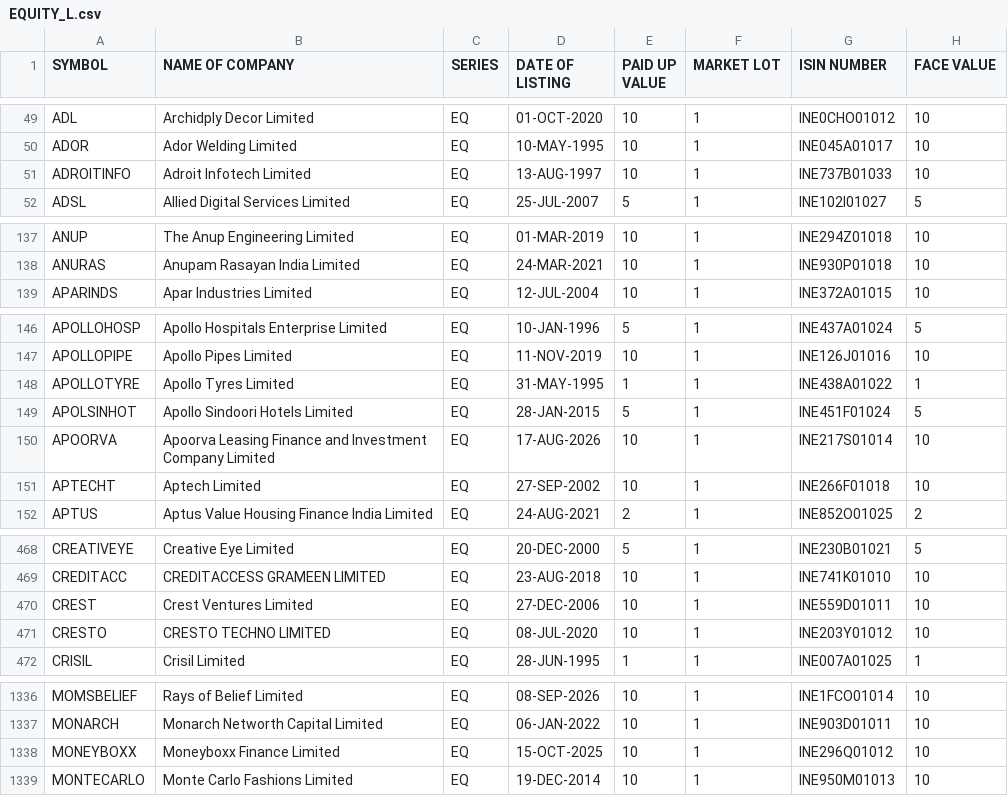
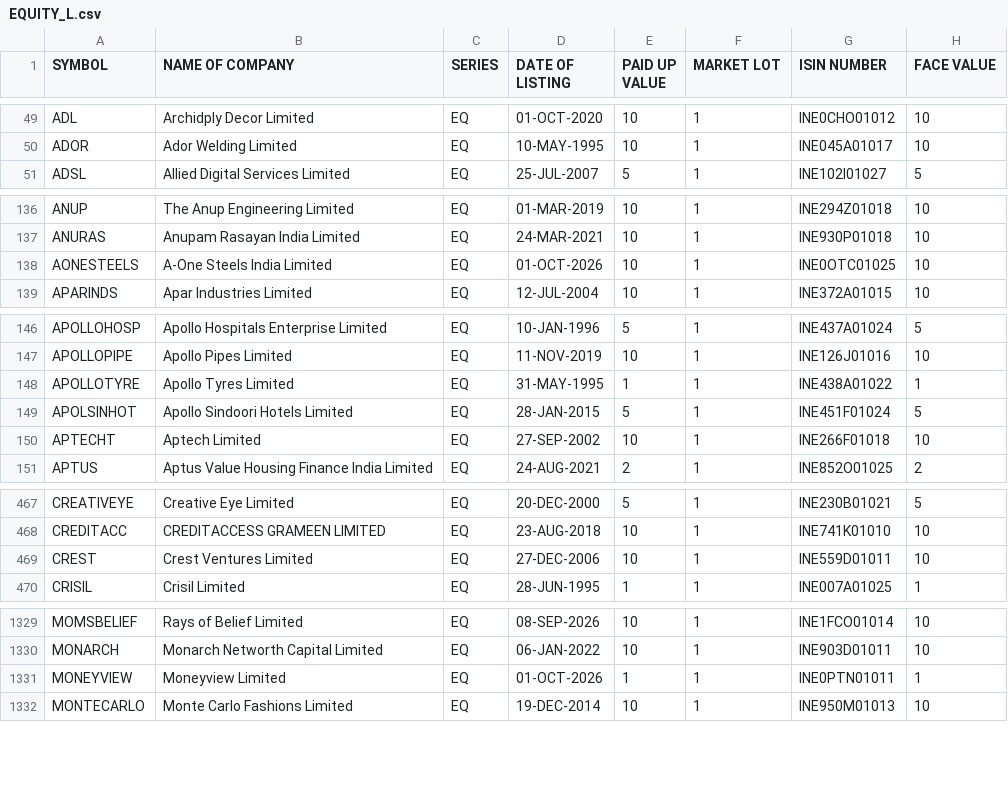
Before and after one commit to prayan2702/Streamlit_Momn_v13_Cached_DB, a CSV file: EQUITY_L.csv, drawn as a sheet; only a part is shown, gaps mark what is left out; the diff covers the shown part only.

```diff
--- a/EQUITY_L.csv
+++ b/EQUITY_L.csv
@@ -50,3 +50,2 @@ ADL,Archidply Decor Limited,EQ,01-OCT-2020,10,1,INE0CHO01012,10
 ADOR,Ador Welding Limited,EQ,10-MAY-1995,10,1,INE045A01017,10
-ADROITINFO,Adroit Infotech Limited,EQ,13-AUG-1997,10,1,INE737B01033,10
 ADSL,Allied Digital Services Limited,EQ,25-JUL-2007,5,1,INE102I01027,5
@@ -138,2 +137,3 @@ ANUP,The Anup Engineering Limited,EQ,01-MAR-2019,10,1,INE294Z01018,10
 ANURAS,Anupam Rasayan India Limited,EQ,24-MAR-2021,10,1,INE930P01018,10
+AONESTEELS,A-One Steels India Limited,EQ,01-OCT-2026,10,1,INE0OTC01025,10
 APARINDS,Apar Industries Limited,EQ,12-JUL-2004,10,1,INE372A01015,10
@@ -149,3 +149,2 @@ APOLLOTYRE,Apollo Tyres Limited,EQ,31-MAY-1995,1,1,INE438A01022,1
 APOLSINHOT,Apollo Sindoori Hotels Limited,EQ,28-JAN-2015,5,1,INE451F01024,5
-APOORVA,Apoorva Leasing Finance and Investment Company Limited,EQ,17-AUG-2026,10,1,INE217S01014,10
 APTECHT,Aptech Limited,EQ,27-SEP-2002,10,1,INE266F01018,10
@@ -470,3 +469,2 @@ CREDITACC,CREDITACCESS GRAMEEN LIMITED,EQ,23-AUG-2018,10,1,INE741K01010,10
 CREST,Crest Ventures Limited,EQ,27-DEC-2006,10,1,INE559D01011,10
-CRESTO,CRESTO TECHNO LIMITED,EQ,08-JUL-2020,10,1,INE203Y01012,10
 CRISIL,Crisil Limited,EQ,28-JUN-1995,1,1,INE007A01025,1
@@ -1337,3 +1330,3 @@ MOMSBELIEF,Rays of Belief Limited,EQ,08-SEP-2026,10,1,INE1FCO01014,10
 MONARCH,Monarch Networth Capital Limited,EQ,06-JAN-2022,10,1,INE903D01011,10
-MONEYBOXX,Moneyboxx Finance Limited,EQ,15-OCT-2025,10,1,INE296Q01012,10
+MONEYVIEW,Moneyview Limited,EQ,01-OCT-2026,1,1,INE0PTN01011,1
 MONTECARLO,Monte Carlo Fashions Limited,EQ,19-DEC-2014,10,1,INE950M01013,10
```
Also changed, not shown: 7 removed rows elsewhere in this file.
